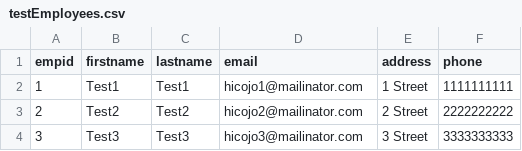
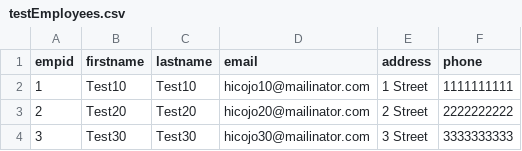
Before and after one commit to undecidedapollo/em-capstone-dev, a CSV file: testEmployees.csv, drawn as a sheet.

Commit message:
Tests.

```diff
--- a/testEmployees.csv
+++ b/testEmployees.csv
@@ -1,4 +1,4 @@
 empid, firstname, lastname, email, address, phone
-1, Test1, Test1, hicojo1@mailinator.com, 1 Street,1111111111
-2, Test2, Test2, hicojo2@mailinator.com, 2 Street,2222222222
-3, Test3, Test3, hicojo3@mailinator.com, 3 Street,3333333333
+1, Test10, Test10, hicojo10@mailinator.com, 1 Street,1111111111
+2, Test20, Test20, hicojo20@mailinator.com, 2 Street,2222222222
+3, Test30, Test30, hicojo30@mailinator.com, 3 Street,3333333333
```
Also changed, not shown: 1 other file.
